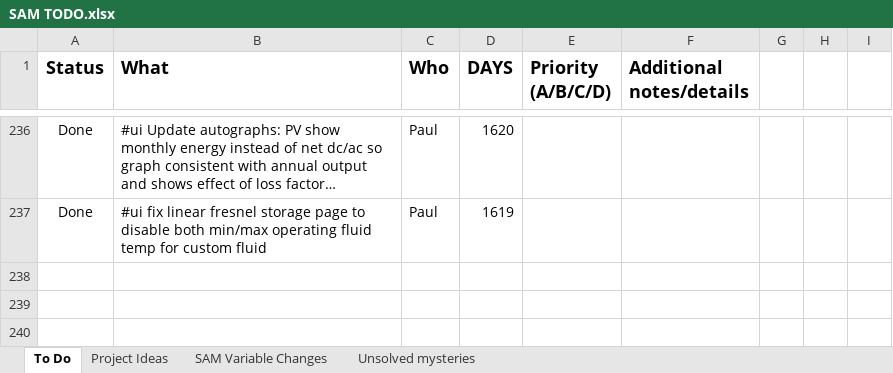
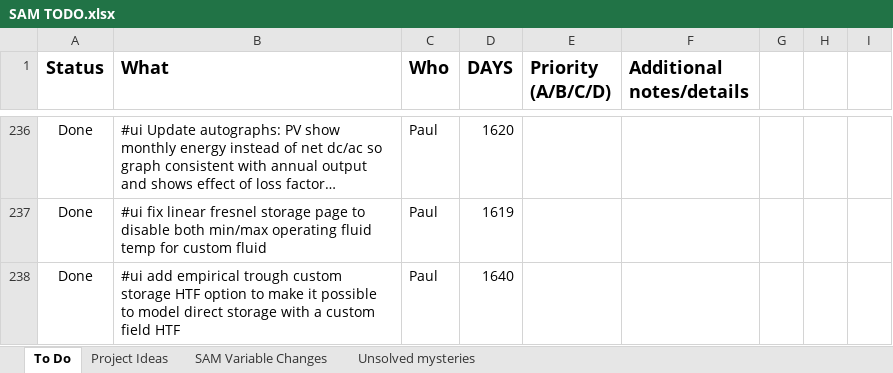
Before and after one commit to NREL/SAM, an Excel workbook: SAM TODO.xlsx, sheet To Do, drawn as a sheet; only a part is shown, gaps mark what is left out; long unchanged cells end in …; values as stored, in another font and other column widths than the file's, no borders; conditional formats not drawn; the diff names each change by its address in the sheet, - before the commit and + after, or states it on an @@ line.

Commit message:
update TODO list

```diff
--- a/SAM TODO.xlsx (sheet To Do)
+++ b/SAM TODO.xlsx (sheet To Do)
+row 238: Done | #ui add empirical trough custom storage HTF option to make it possible to model direct storage with a custom field HTF | Paul | 1640
```
